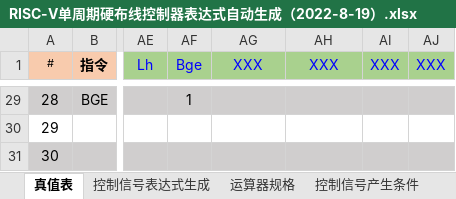
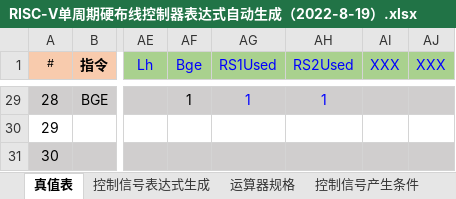
Before and after one commit to kkkstra/HUST_RISC-V_CPU, an Excel workbook: cpu21-riscv/RISC-V单周期硬布线控制器表达式自动生成（2022-8-19）.xlsx, sheet 真值表, drawn as a sheet; only a part is shown, gaps mark what is left out; values as stored, in another font and other column widths than the file's, no borders; conditional formats not drawn; the diff covers the shown part only; the diff names each change by its address in the sheet, - before the commit and + after, or states it on an @@ line.

```diff
--- a/cpu21-riscv/RISC-V单周期硬布线控制器表达式自动生成（2022-8-19）.xlsx (sheet 真值表)
+++ b/cpu21-riscv/RISC-V单周期硬布线控制器表达式自动生成（2022-8-19）.xlsx (sheet 真值表)
-AG1: XXX
+AG1: RS1Used
-AH1: XXX
+AH1: RS2Used
-AG29 (RS1Used): (empty)
+AG29 (RS1Used): 1
-AH29 (RS2Used): (empty)
+AH29 (RS2Used): 1
```
Also changed, not shown: 34 edited cells elsewhere in this sheet, sheet 控制信号表达式生成, charts or pictures, 2 other files.
